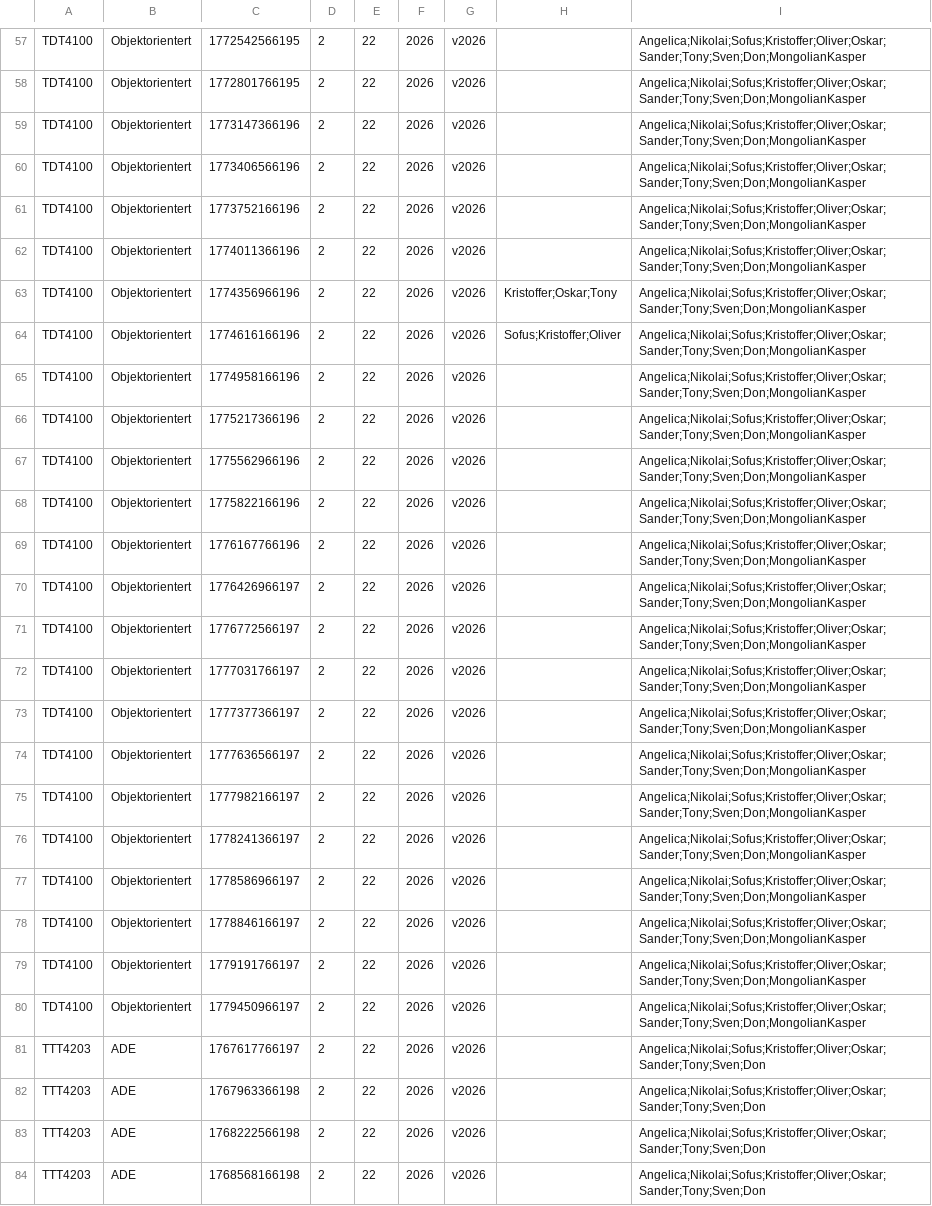
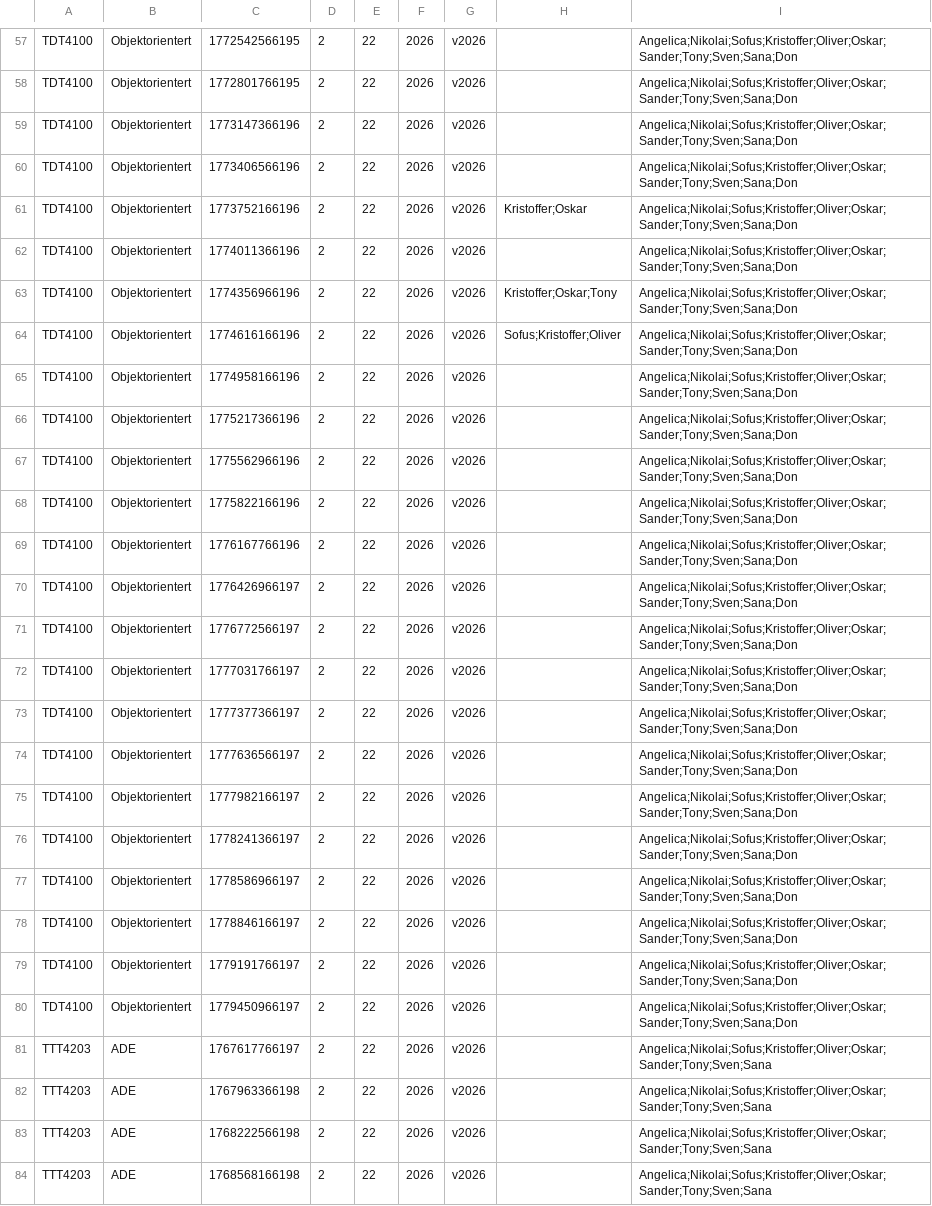
Before and after one commit to ayskarsaune/tdt4100-prosjekt, a CSV file: register.csv, drawn as a sheet; only a part is shown, gaps mark what is left out; the diff covers the shown part only; the diff names each change by its address in the sheet, - before the commit and + after, or states it on an @@ line.

```diff
--- a/register.csv
+++ b/register.csv
-I57:I80: Angelica;Nikolai;Sofus;Kristoffer;Oliver;Oskar;Sander;Tony;Sven;Don;MongolianKasper
+I57:I80: Angelica;Nikolai;Sofus;Kristoffer;Oliver;Oskar;Sander;Tony;Sven;Sana;Don
-H61: (empty)
+H61: Kristoffer;Oskar
-I81:I84: Angelica;Nikolai;Sofus;Kristoffer;Oliver;Oskar;Sander;Tony;Sven;Don
+I81:I84: Angelica;Nikolai;Sofus;Kristoffer;Oliver;Oskar;Sander;Tony;Sven;Sana
```
Also changed, not shown: 114 edited cells elsewhere in this file, 12 other files.
